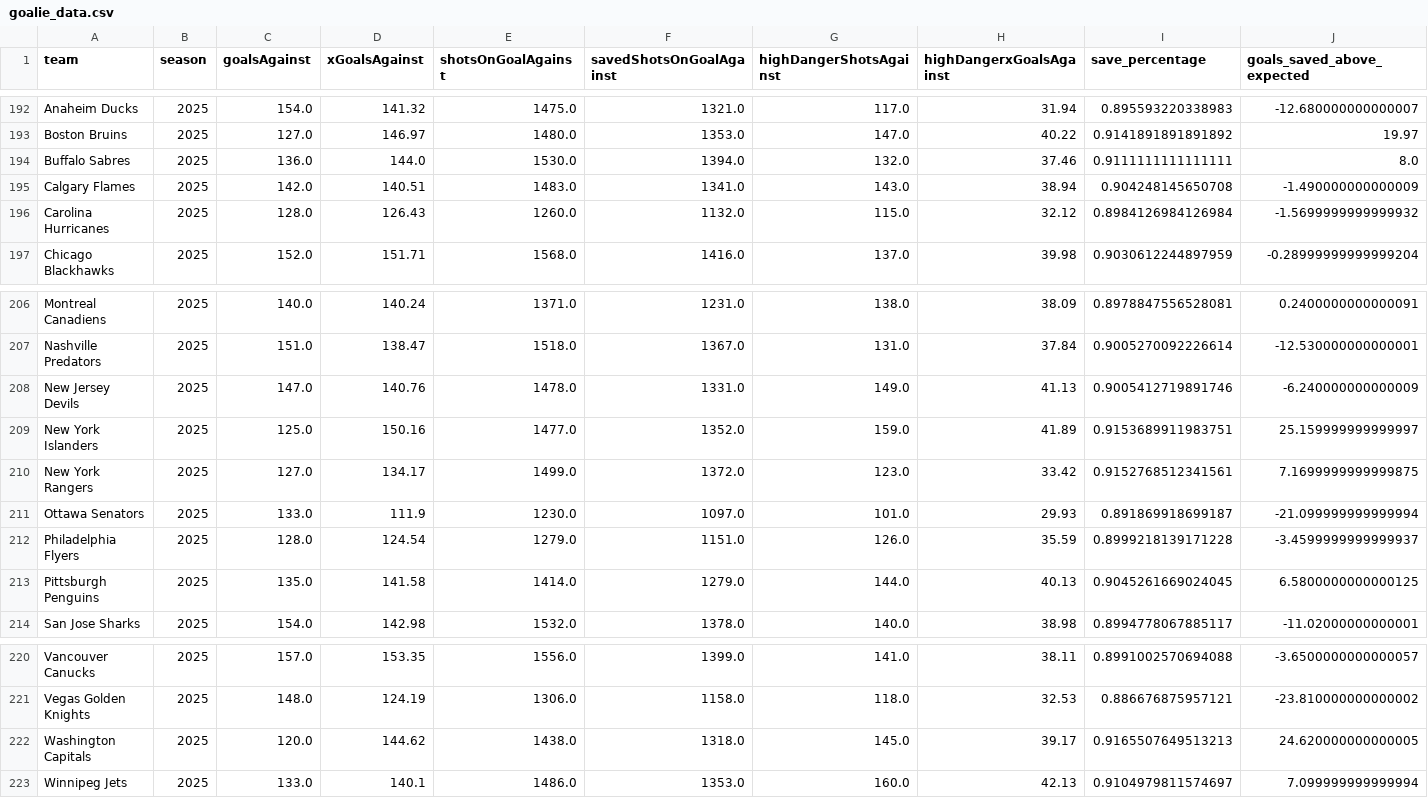
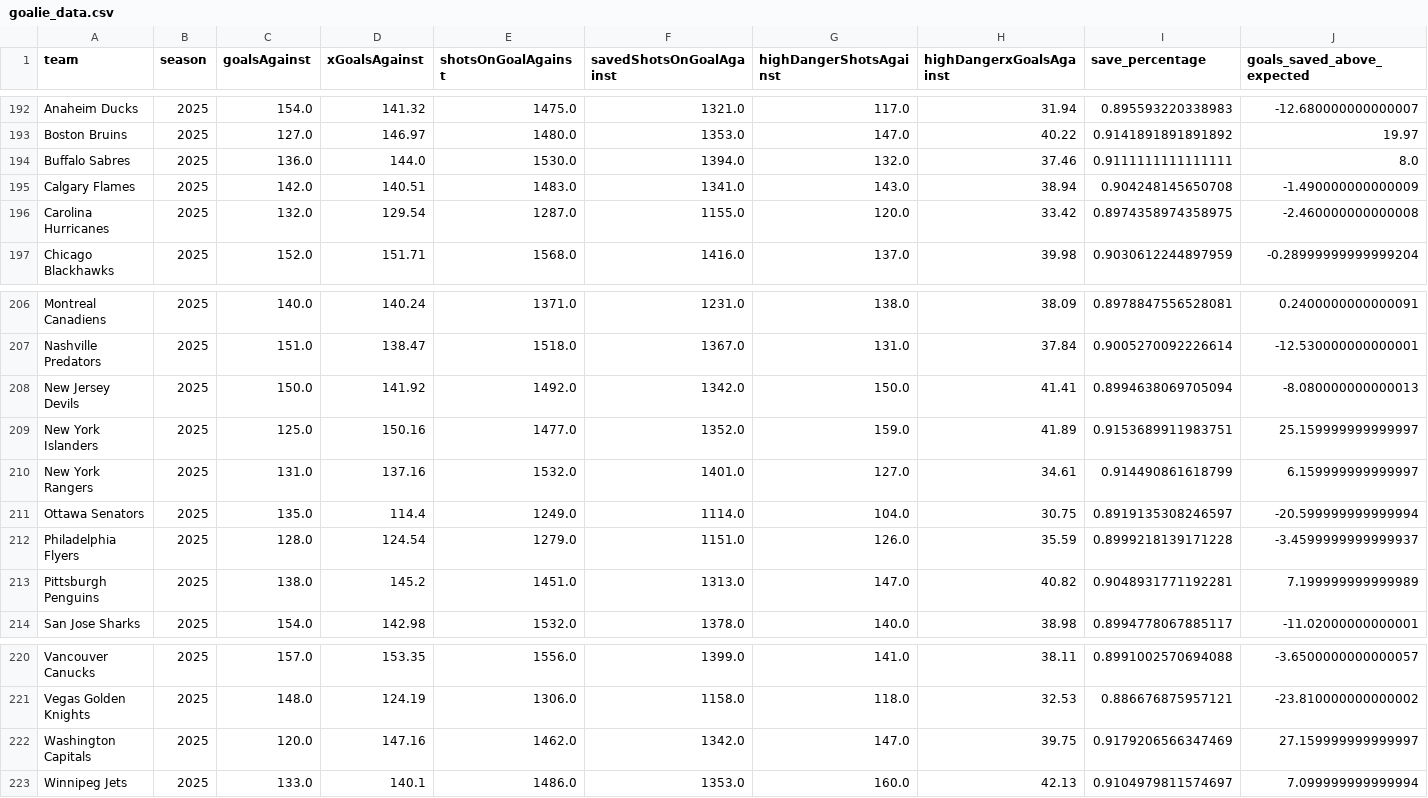
Before and after one commit to Jburn042/sens_analytics, a CSV file: data/goalie_data.csv, drawn as a sheet; only a part is shown, gaps mark what is left out.

```diff
--- a/data/goalie_data.csv
+++ b/data/goalie_data.csv
@@ -195,3 +195,3 @@ Buffalo Sabres,2025,136.0,144.0,1530.0,1394.0,132.0,37.46,0.9111111111111111,8.0
 Calgary Flames,2025,142.0,140.51,1483.0,1341.0,143.0,38.94,0.904248145650708,-1.490000000000009
-Carolina Hurricanes,2025,128.0,126.43,1260.0,1132.0,115.0,32.12,0.8984126984126984,-1.5699999999999932
+Carolina Hurricanes,2025,132.0,129.54,1287.0,1155.0,120.0,33.42,0.8974358974358975,-2.460000000000008
 Chicago Blackhawks,2025,152.0,151.71,1568.0,1416.0,137.0,39.98,0.9030612244897959,-0.28999999999999204
@@ -207,8 +207,8 @@ Montreal Canadiens,2025,140.0,140.24,1371.0,1231.0,138.0,38.09,0.897884755652808
 Nashville Predators,2025,151.0,138.47,1518.0,1367.0,131.0,37.84,0.9005270092226614,-12.530000000000001
-New Jersey Devils,2025,147.0,140.76,1478.0,1331.0,149.0,41.13,0.9005412719891746,-6.240000000000009
+New Jersey Devils,2025,150.0,141.92,1492.0,1342.0,150.0,41.41,0.8994638069705094,-8.080000000000013
 New York Islanders,2025,125.0,150.16,1477.0,1352.0,159.0,41.89,0.9153689911983751,25.159999999999997
-New York Rangers,2025,127.0,134.17,1499.0,1372.0,123.0,33.42,0.9152768512341561,7.1699999999999875
-Ottawa Senators,2025,133.0,111.9,1230.0,1097.0,101.0,29.93,0.891869918699187,-21.099999999999994
+New York Rangers,2025,131.0,137.16,1532.0,1401.0,127.0,34.61,0.914490861618799,6.159999999999997
+Ottawa Senators,2025,135.0,114.4,1249.0,1114.0,104.0,30.75,0.8919135308246597,-20.599999999999994
 Philadelphia Flyers,2025,128.0,124.54,1279.0,1151.0,126.0,35.59,0.8999218139171228,-3.4599999999999937
-Pittsburgh Penguins,2025,135.0,141.58,1414.0,1279.0,144.0,40.13,0.9045261669024045,6.5800000000000125
+Pittsburgh Penguins,2025,138.0,145.2,1451.0,1313.0,147.0,40.82,0.9048931771192281,7.199999999999989
 San Jose Sharks,2025,154.0,142.98,1532.0,1378.0,140.0,38.98,0.8994778067885117,-11.02000000000001
@@ -221,3 +221,3 @@ Vancouver Canucks,2025,157.0,153.35,1556.0,1399.0,141.0,38.11,0.8991002570694088
 Vegas Golden Knights,2025,148.0,124.19,1306.0,1158.0,118.0,32.53,0.886676875957121,-23.810000000000002
-Washington Capitals,2025,120.0,144.62,1438.0,1318.0,145.0,39.17,0.9165507649513213,24.620000000000005
+Washington Capitals,2025,120.0,147.16,1462.0,1342.0,147.0,39.75,0.9179206566347469,27.159999999999997
 Winnipeg Jets,2025,133.0,140.1,1486.0,1353.0,160.0,42.13,0.9104979811574697,7.099999999999994
```
Also changed, not shown: data/team_season_metrics.csv, 3 other files.
